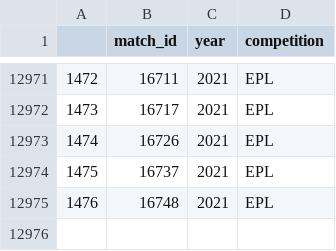
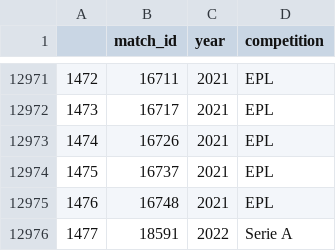
Before and after one commit to cabulut/totalfootball, a CSV file: Understat_match_ids.csv, drawn as a sheet; only a part is shown, gaps mark what is left out; the diff names each change by its address in the sheet, - before the commit and + after, or states it on an @@ line.

```diff
--- a/Understat_match_ids.csv
+++ b/Understat_match_ids.csv
+row 12976: 1477 | 18591 | 2022 | Serie A
```
Also changed, not shown: 1 other file.
